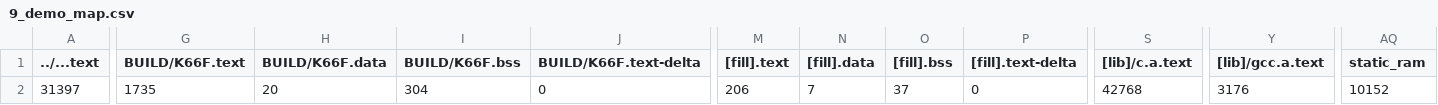
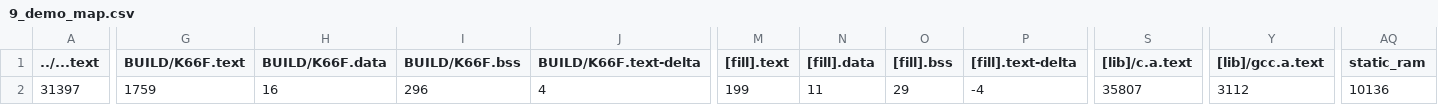
Before and after one commit to ht94103/mbed09, a CSV file: 9_demo/BUILD/K66F/GCC_ARM/9_demo_map.csv, drawn as a sheet; only a part is shown, gaps mark what is left out; the diff covers the shown part only; the diff names each change by its address in the sheet, - before the commit and + after, or states it on an @@ line.

Commit message:
demo

```diff
--- a/9_demo/BUILD/K66F/GCC_ARM/9_demo_map.csv
+++ b/9_demo/BUILD/K66F/GCC_ARM/9_demo_map.csv
-G2 (BUILD/K66F.text): 1735
+G2 (BUILD/K66F.text): 1759
-H2 (BUILD/K66F.data): 20
+H2 (BUILD/K66F.data): 16
-I2 (BUILD/K66F.bss): 304
+I2 (BUILD/K66F.bss): 296
-J2 (BUILD/K66F.text-delta): 0
+J2 (BUILD/K66F.text-delta): 4
-M2 ([fill].text): 206
+M2 ([fill].text): 199
-N2 ([fill].data): 7
+N2 ([fill].data): 11
-O2 ([fill].bss): 37
+O2 ([fill].bss): 29
-P2 ([fill].text-delta): 0
+P2 ([fill].text-delta): -4
-S2 ([lib]/c.a.text): 42768
+S2 ([lib]/c.a.text): 35807
-Y2 ([lib]/gcc.a.text): 3176
+Y2 ([lib]/gcc.a.text): 3112
-AQ2 (static_ram): 10152
+AQ2 (static_ram): 10136
```
Also changed, not shown: 1 edited cell elsewhere in this file, 10 other files.
